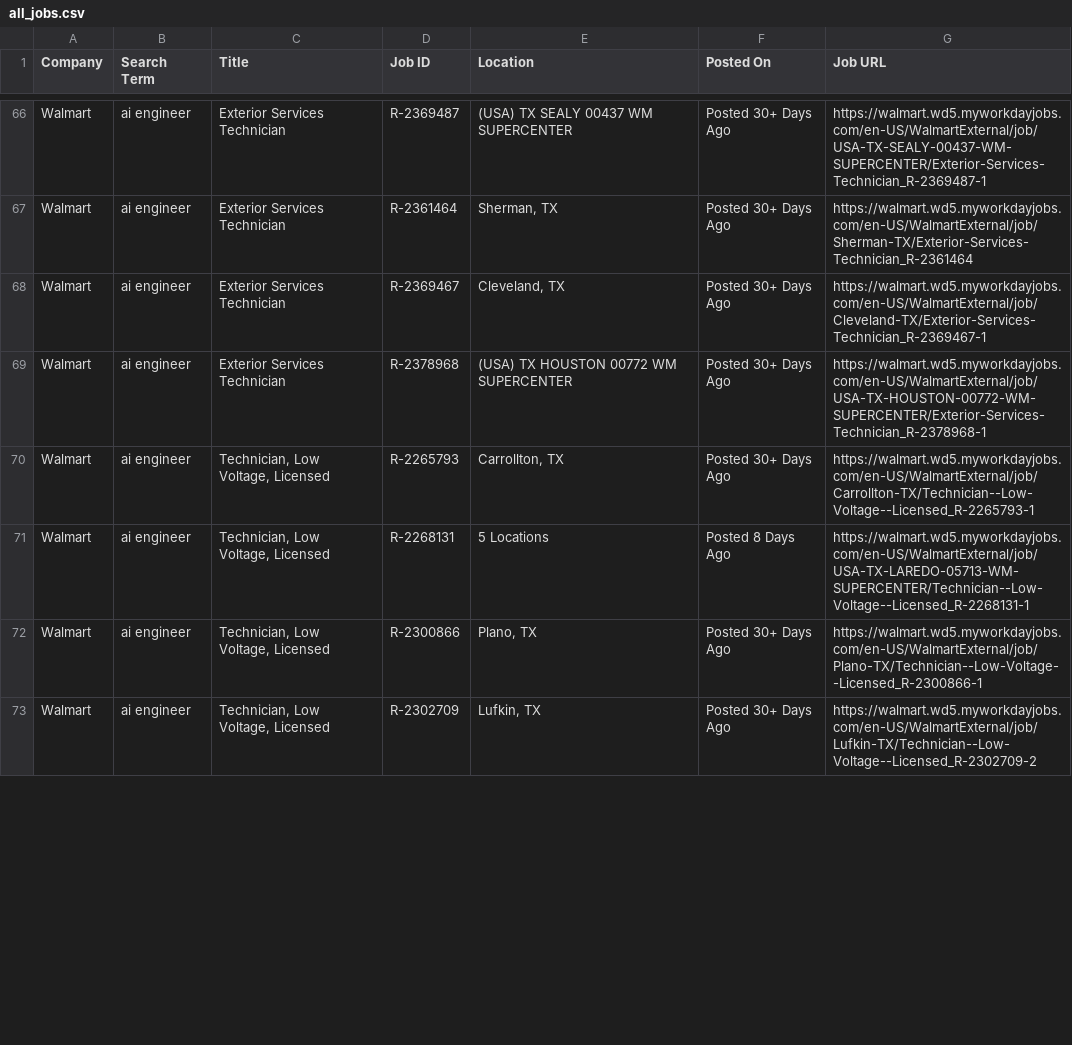
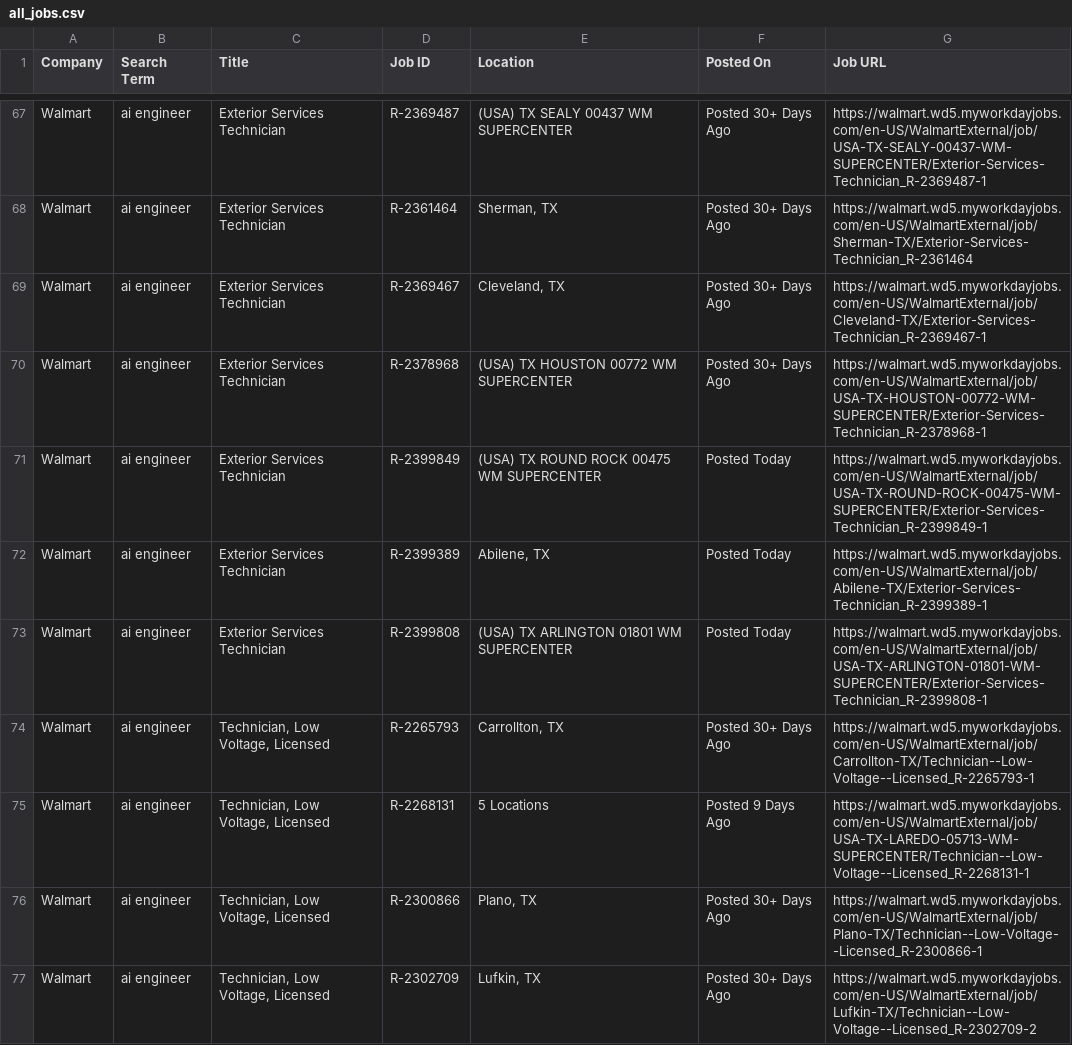
Before and after one commit to melbydick/BUSA521-Capstone, a CSV file: all_jobs.csv, drawn as a sheet; only a part is shown, gaps mark what is left out; the diff covers the shown part only.

```diff
--- a/all_jobs.csv
+++ b/all_jobs.csv
@@ -69,4 +70,7 @@ Walmart,ai engineer,Exterior Services Technician,R-2369467,"Cleveland, TX",Poste
 Walmart,ai engineer,Exterior Services Technician,R-2378968,(USA) TX HOUSTON 00772 WM SUPERCENTER,Posted 30+ Days Ago,https://walmart.wd5.myworkdayjobs.com/en-US/WalmartExternal/job/USA-TX-HOUSTON-00772-WM-SUPERCENTER/Exterior-Services-Technician_R-2378968-1
+Walmart,ai engineer,Exterior Services Technician,R-2399849,(USA) TX ROUND ROCK 00475 WM SUPERCENTER,Posted Today,https://walmart.wd5.myworkdayjobs.com/en-US/WalmartExternal/job/USA-TX-ROUND-ROCK-00475-WM-SUPERCENTER/Exterior-Services-Technician_R-2399849-1
+Walmart,ai engineer,Exterior Services Technician,R-2399389,"Abilene, TX",Posted Today,https://walmart.wd5.myworkdayjobs.com/en-US/WalmartExternal/job/Abilene-TX/Exterior-Services-Technician_R-2399389-1
+Walmart,ai engineer,Exterior Services Technician,R-2399808,(USA) TX ARLINGTON 01801 WM SUPERCENTER,Posted Today,https://walmart.wd5.myworkdayjobs.com/en-US/WalmartExternal/job/USA-TX-ARLINGTON-01801-WM-SUPERCENTER/Exterior-Services-Technician_R-2399808-1
 Walmart,ai engineer,"Technician, Low Voltage, Licensed",R-2265793,"Carrollton, TX",Posted 30+ Days Ago,https://walmart.wd5.myworkdayjobs.com/en-US/WalmartExternal/job/Carrollton-TX/Technician--Low-Voltage--Licensed_R-2265793-1
-Walmart,ai engineer,"Technician, Low Voltage, Licensed",R-2268131,5 Locations,Posted 8 Days Ago,https://walmart.wd5.myworkdayjobs.com/en-US/WalmartExternal/job/USA-TX-LAREDO-05713-WM-SUPERCENTER/Technician--Low-Voltage--Licensed_R-2268131-1
+Walmart,ai engineer,"Technician, Low Voltage, Licensed",R-2268131,5 Locations,Posted 9 Days Ago,https://walmart.wd5.myworkdayjobs.com/en-US/WalmartExternal/job/USA-TX-LAREDO-05713-WM-SUPERCENTER/Technician--Low-Voltage--Licensed_R-2268131-1
 Walmart,ai engineer,"Technician, Low Voltage, Licensed",R-2300866,"Plano, TX",Posted 30+ Days Ago,https://walmart.wd5.myworkdayjobs.com/en-US/WalmartExternal/job/Plano-TX/Technician--Low-Voltage--Licensed_R-2300866-1
```
Also changed, not shown: 7 added rows, 5 removed rows and 84 edited cells elsewhere in this file.
